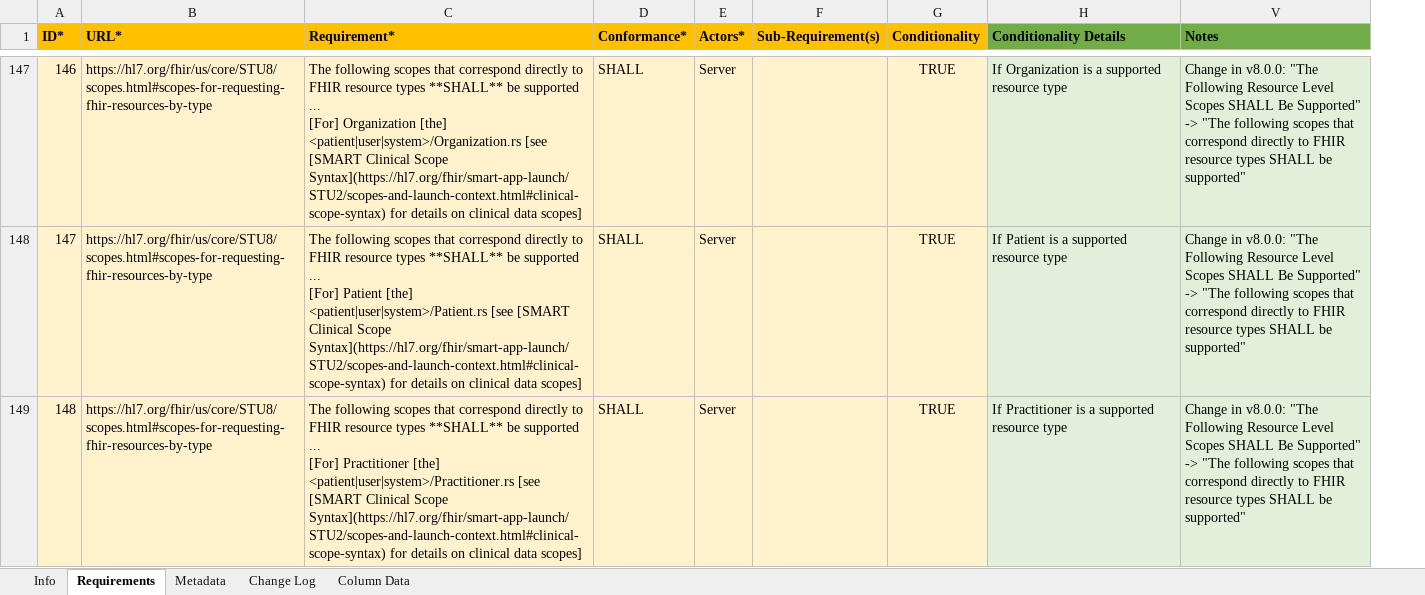
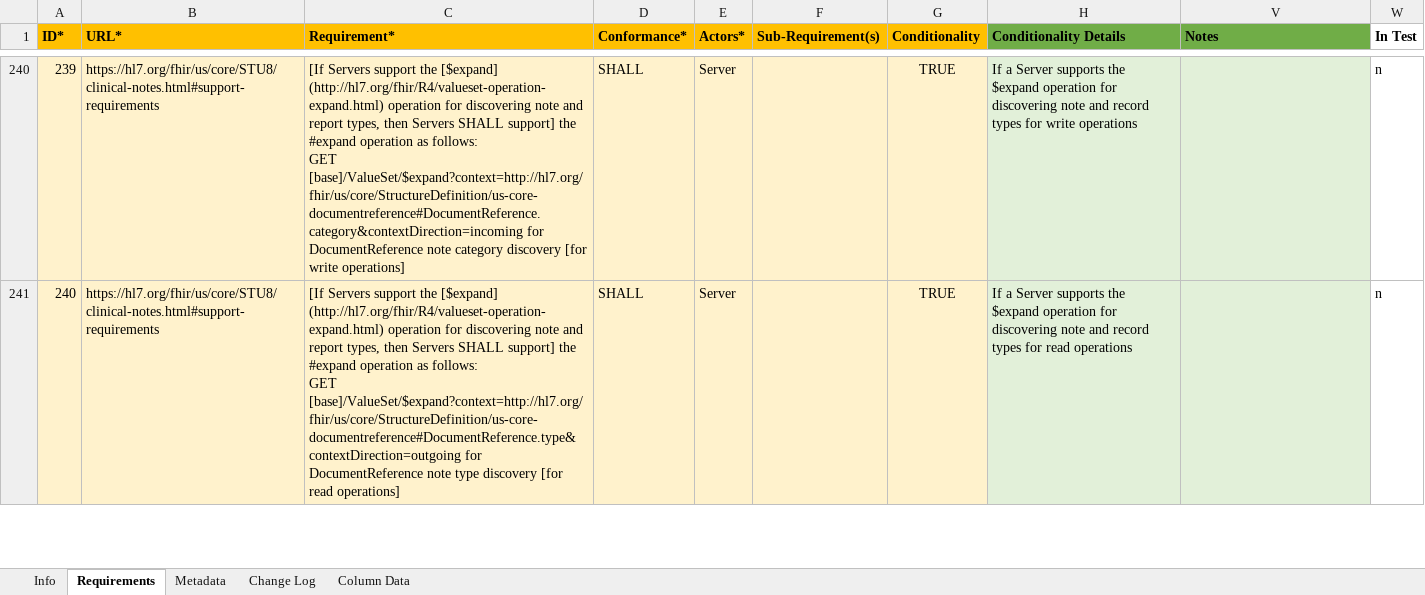
Before and after one commit to inferno-framework/us-core-test-kit, an Excel workbook: lib/us_core_test_kit/requirements/hl7.fhir.us.core_8.0.0_reqs.xlsx, sheet Requirements, drawn as a sheet; only a part is shown, gaps mark what is left out; values as stored, in another font and other column widths than the file's, no borders; removed rows and columns are numbered as before the commit, all else as after; ↵ is a line break in a cell; the diff covers the shown part only; the diff names each change by its address in the sheet, - before the commit and + after, or states it on an @@ line.

Commit message:
add some comments

```diff
--- a/lib/us_core_test_kit/requirements/hl7.fhir.us.core_8.0.0_reqs.xlsx (sheet Requirements)
+++ b/lib/us_core_test_kit/requirements/hl7.fhir.us.core_8.0.0_reqs.xlsx (sheet Requirements)
+column W (In Test), rows 240-241: n | n
-A240 (ID*): 146
+A240 (ID*): 239
-B240 (URL*): https://hl7.org/fhir/us/core/STU8/scopes.html#scopes-for-requesting-fhir-resources-by-type
+B240 (URL*): https://hl7.org/fhir/us/core/STU8/clinical-notes.html#support-requirements
-C240 (Requirement*): The following scopes that correspond directly to FHIR resource types **SHALL** be supported ↵ ... ↵ [For] Organization [the] <patient|user|system>/Organization.rs [see [SMART Clinical Scope Syntax](https://hl7.org/fhir/smart-app-launch/STU2/scopes-and-launch-context.html#clinical-scope-syntax) for details on clinical data scopes]
+C240 (Requirement*): [If Servers support the [$expand] (http://hl7.org/fhir/R4/valueset-operation-expand.html) operation for discovering note and report types, then Servers SHALL support] the #expand operation as follows: ↵ GET [base]/ValueSet/$expand?context=http://hl7.org/fhir/us/core/StructureDefinition/us-core-documentreference#DocumentReference.category&contextDirection=incoming for DocumentReference note category discovery [for write operations]
-H240 (Conditionality Details): If Organization is a supported resource type
+H240 (Conditionality Details): If a Server supports the $expand operation for discovering note and record types for write operations
-V240 (Notes): Change in v8.0.0: "The Following Resource Level Scopes SHALL Be Supported" -> "The following scopes that correspond directly to FHIR resource types SHALL be supported"
+V240 (Notes): (empty)
-row 148: 147 | https://hl7.org/fhir/us/core/STU8/scopes.html#scopes-for-requesting-fhir-resources-by-type | The following scopes that correspond directly to FHIR resource types **SHALL** be supported ↵ ... ↵ [For] Patient [the] <patient|user|system>/Patient.rs [see [SMART Clinical Scope Syntax](https://hl7.org/fhir/smart-app-launch/STU2/scopes-and-launch-context.html#clinical-scope-syntax) for details on clinical data scopes] | SHALL | Server |  | TRUE | If Patient is a supported resource type | Change in v8.0.0: "The Following Resource Level Scopes SHALL Be Supported" -> "The following scopes that correspond directly to FHIR resource types SHALL be supported"
-A241 (ID*): 148
+A241 (ID*): 240
-B241 (URL*): https://hl7.org/fhir/us/core/STU8/scopes.html#scopes-for-requesting-fhir-resources-by-type
+B241 (URL*): https://hl7.org/fhir/us/core/STU8/clinical-notes.html#support-requirements
-C241 (Requirement*): The following scopes that correspond directly to FHIR resource types **SHALL** be supported ↵ ... ↵ [For] Practitioner [the] <patient|user|system>/Practitioner.rs [see [SMART Clinical Scope Syntax](https://hl7.org/fhir/smart-app-launch/STU2/scopes-and-launch-context.html#clinical-scope-syntax) for details on clinical data scopes]
+C241 (Requirement*): [If Servers support the [$expand] (http://hl7.org/fhir/R4/valueset-operation-expand.html) operation for discovering note and report types, then Servers SHALL support] the #expand operation as follows: ↵ GET [base]/ValueSet/$expand?context=http://hl7.org/fhir/us/core/StructureDefinition/us-core-documentreference#DocumentReference.type&contextDirection=outgoing for DocumentReference note type discovery [for read operations]
-H241 (Conditionality Details): If Practitioner is a supported resource type
+H241 (Conditionality Details): If a Server supports the $expand operation for discovering note and record types for read operations
-V241 (Notes): Change in v8.0.0: "The Following Resource Level Scopes SHALL Be Supported" -> "The following scopes that correspond directly to FHIR resource types SHALL be supported"
+V241 (Notes): (empty)
```
Also changed, not shown: 39 added rows, 33 removed rows, 45 hidden or unhidden rows, 63 edited cells and cell formats elsewhere in this sheet, hidden cells.
